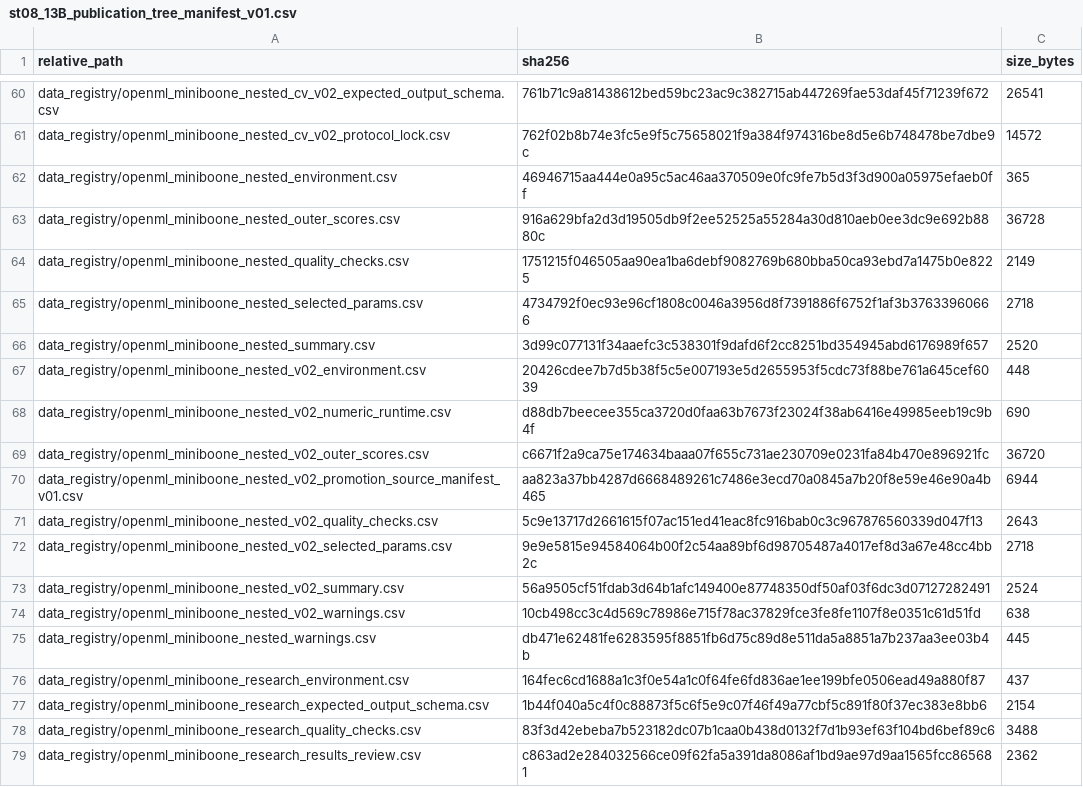
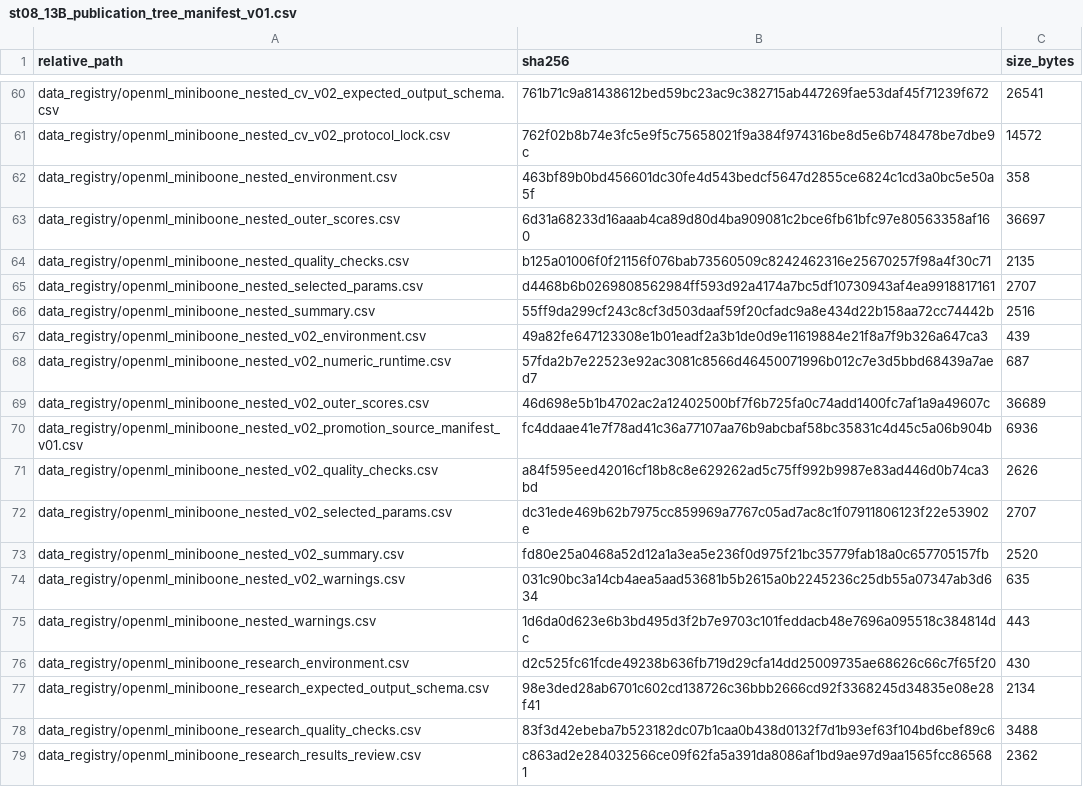
Before and after one commit to Vanargo/ML-CRA, a CSV file: data_registry/st08_13B_publication_tree_manifest_v01.csv, drawn as a sheet; only a part is shown, gaps mark what is left out; the diff covers the shown part only.

```diff
--- a/data_registry/st08_13B_publication_tree_manifest_v01.csv
+++ b/data_registry/st08_13B_publication_tree_manifest_v01.csv
@@ -61,18 +61,18 @@ data_registry/openml_miniboone_nested_cv_v02_expected_output_schema.csv,761b71c9
 data_registry/openml_miniboone_nested_cv_v02_protocol_lock.csv,762f02b8b74e3fc5e9f5c75658021f9a384f974316be8d5e6b748478be7dbe9c,14572
-data_registry/openml_miniboone_nested_environment.csv,46946715aa444e0a95c5ac46aa370509e0fc9fe7b5d3f3d900a05975efaeb0ff,365
-data_registry/openml_miniboone_nested_outer_scores.csv,916a629bfa2d3d19505db9f2ee52525a55284a30d810aeb0ee3dc9e692b8880c,36728
-data_registry/openml_miniboone_nested_quality_checks.csv,1751215f046505aa90ea1ba6debf9082769b680bba50ca93ebd7a1475b0e8225,2149
-data_registry/openml_miniboone_nested_selected_params.csv,4734792f0ec93e96cf1808c0046a3956d8f7391886f6752f1af3b37633960666,2718
-data_registry/openml_miniboone_nested_summary.csv,3d99c077131f34aaefc3c538301f9dafd6f2cc8251bd354945abd6176989f657,2520
-data_registry/openml_miniboone_nested_v02_environment.csv,20426cdee7b7d5b38f5c5e007193e5d2655953f5cdc73f88be761a645cef6039,448
-data_registry/openml_miniboone_nested_v02_numeric_runtime.csv,d88db7beecee355ca3720d0faa63b7673f23024f38ab6416e49985eeb19c9b4f,690
-data_registry/openml_miniboone_nested_v02_outer_scores.csv,c6671f2a9ca75e174634baaa07f655c731ae230709e0231fa84b470e896921fc,36720
-data_registry/openml_miniboone_nested_v02_promotion_source_manifest_v01.csv,aa823a37bb4287d6668489261c7486e3ecd70a0845a7b20f8e59e46e90a4b465,6944
-data_registry/openml_miniboone_nested_v02_quality_checks.csv,5c9e13717d2661615f07ac151ed41eac8fc916bab0c3c967876560339d047f13,2643
-data_registry/openml_miniboone_nested_v02_selected_params.csv,9e9e5815e94584064b00f2c54aa89bf6d98705487a4017ef8d3a67e48cc4bb2c,2718
-data_registry/openml_miniboone_nested_v02_summary.csv,56a9505cf51fdab3d64b1afc149400e87748350df50af03f6dc3d07127282491,2524
-data_registry/openml_miniboone_nested_v02_warnings.csv,10cb498cc3c4d569c78986e715f78ac37829fce3fe8fe1107f8e0351c61d51fd,638
-data_registry/openml_miniboone_nested_warnings.csv,db471e62481fe6283595f8851fb6d75c89d8e511da5a8851a7b237aa3ee03b4b,445
-data_registry/openml_miniboone_research_environment.csv,164fec6cd1688a1c3f0e54a1c0f64fe6fd836ae1ee199bfe0506ead49a880f87,437
-data_registry/openml_miniboone_research_expected_output_schema.csv,1b44f040a5c4f0c88873f5c6f5e9c07f46f49a77cbf5c891f80f37ec383e8bb6,2154
+data_registry/openml_miniboone_nested_environment.csv,463bf89b0bd456601dc30fe4d543bedcf5647d2855ce6824c1cd3a0bc5e50a5f,358
+data_registry/openml_miniboone_nested_outer_scores.csv,6d31a68233d16aaab4ca89d80d4ba909081c2bce6fb61bfc97e80563358af160,36697
+data_registry/openml_miniboone_nested_quality_checks.csv,b125a01006f0f21156f076bab73560509c8242462316e25670257f98a4f30c71,2135
+data_registry/openml_miniboone_nested_selected_params.csv,d4468b6b0269808562984ff593d92a4174a7bc5df10730943af4ea9918817161,2707
+data_registry/openml_miniboone_nested_summary.csv,55ff9da299cf243c8cf3d503daaf59f20cfadc9a8e434d22b158aa72cc74442b,2516
+data_registry/openml_miniboone_nested_v02_environment.csv,49a82fe647123308e1b01eadf2a3b1de0d9e11619884e21f8a7f9b326a647ca3,439
+data_registry/openml_miniboone_nested_v02_numeric_runtime.csv,57fda2b7e22523e92ac3081c8566d46450071996b012c7e3d5bbd68439a7aed7,687
+data_registry/openml_miniboone_nested_v02_outer_scores.csv,46d698e5b1b4702ac2a12402500bf7f6b725fa0c74add1400fc7af1a9a49607c,36689
+data_registry/openml_miniboone_nested_v02_promotion_source_manifest_v01.csv,fc4ddaae41e7f78ad41c36a77107aa76b9abcbaf58bc35831c4d45c5a06b904b,6936
+data_registry/openml_miniboone_nested_v02_quality_checks.csv,a84f595eed42016cf18b8c8e629262ad5c75ff992b9987e83ad446d0b74ca3bd,2626
+data_registry/openml_miniboone_nested_v02_selected_params.csv,dc31ede469b62b7975cc859969a7767c05ad7ac8c1f07911806123f22e53902e,2707
+data_registry/openml_miniboone_nested_v02_summary.csv,fd80e25a0468a52d12a1a3ea5e236f0d975f21bc35779fab18a0c657705157fb,2520
+data_registry/openml_miniboone_nested_v02_warnings.csv,031c90bc3a14cb4aea5aad53681b5b2615a0b2245236c25db55a07347ab3d634,635
+data_registry/openml_miniboone_nested_warnings.csv,1d6da0d623e6b3bd495d3f2b7e9703c101feddacb48e7696a095518c384814dc,443
+data_registry/openml_miniboone_research_environment.csv,d2c525fc61fcde49238b636fb719d29cfa14dd25009735ae68626c66c7f65f20,430
+data_registry/openml_miniboone_research_expected_output_schema.csv,98e3ded28ab6701c602cd138726c36bbb2666cd92f3368245d34835e08e28f41,2134
 data_registry/openml_miniboone_research_quality_checks.csv,83f3d42ebeba7b523182dc07b1caa0b438d0132f7d1b93ef63f104bd6bef89c6,3488
```
Also changed, not shown: 150 edited cells elsewhere in this file, docs/agent/st08_13B_public_repository_bootstrap_hosted_CI_and_repository_security_change_scope_v01.csv, 12 other files.
